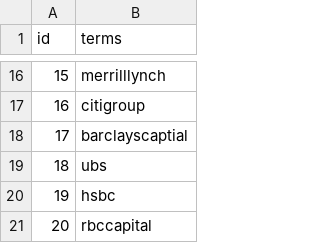
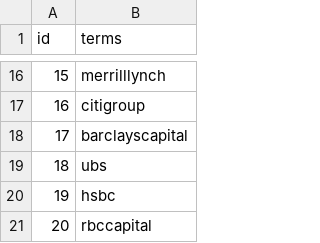
Before and after one commit to ligadata-greg/TwitterFeedsDemo, a CSV file: twitterDemo/Demo/data/investmentBanks.csv, drawn as a sheet; only a part is shown, gaps mark what is left out.

```diff
--- a/twitterDemo/Demo/data/investmentBanks.csv
+++ b/twitterDemo/Demo/data/investmentBanks.csv
@@ -17,3 +17,3 @@ id,terms
 16,citigroup
-17,barclayscaptial
+17,barclayscapital
 18,ubs
```
Also changed, not shown: twitterDemo/Demo/data/demo_30record_1.csv, twitterDemo/Demo/data/retirement.csv, 19 other files.
